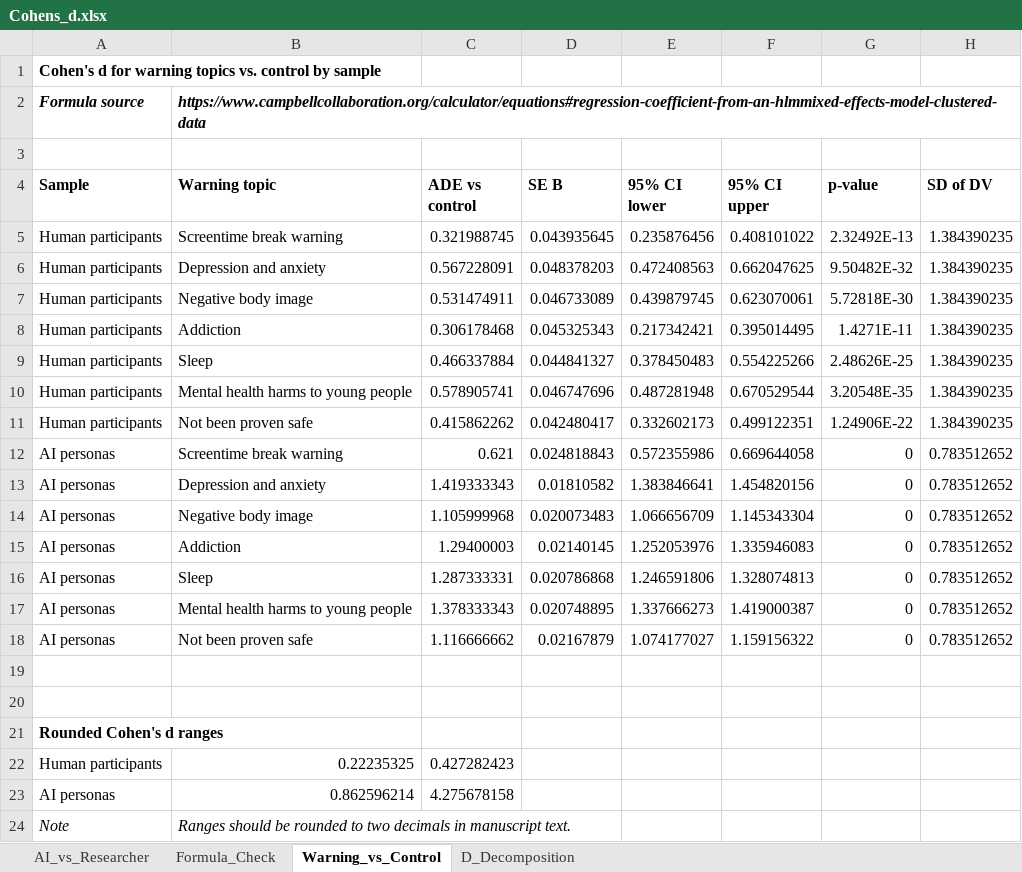
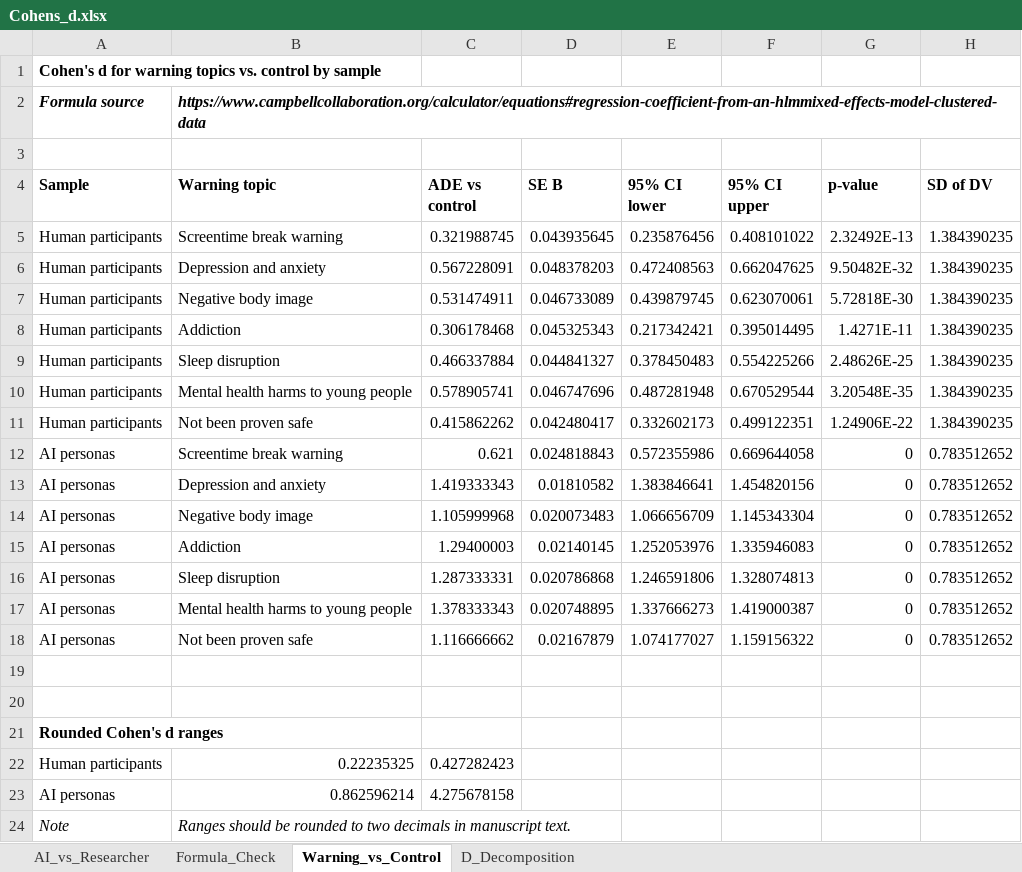
Before and after one commit to rulm0000/AI_smwl, an Excel workbook: output/Cohens_d/Cohens_d.xlsx, sheet Warning_vs_Control, drawn as a sheet; only a part is shown; values as stored, in another font and other column widths than the file's, no borders; the diff names each change by its address in the sheet, - before the commit and + after, or states it on an @@ line.

```diff
--- a/output/Cohens_d/Cohens_d.xlsx (sheet Warning_vs_Control)
+++ b/output/Cohens_d/Cohens_d.xlsx (sheet Warning_vs_Control)
-B9 (Warning topic): Sleep
+B9 (Warning topic): Sleep disruption
-B16 (Warning topic): Sleep
+B16 (Warning topic): Sleep disruption
```
Also changed, not shown: sheet D_Decomposition, output/tables/Human_AI_vs_Priority_Results.xlsx, output/tables/Table_Viewpoints_Sample_Characteristics.xlsx, 28 other files.
